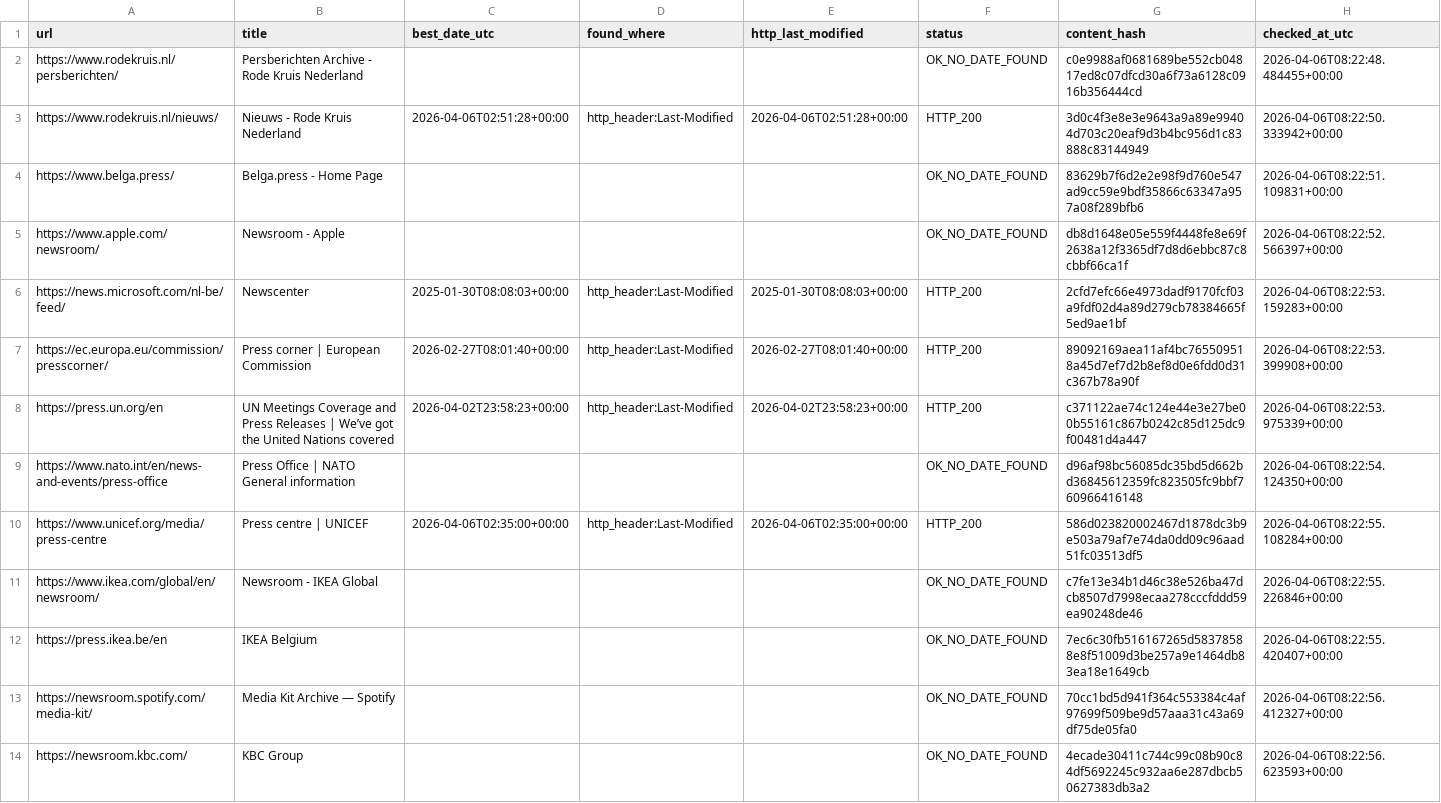
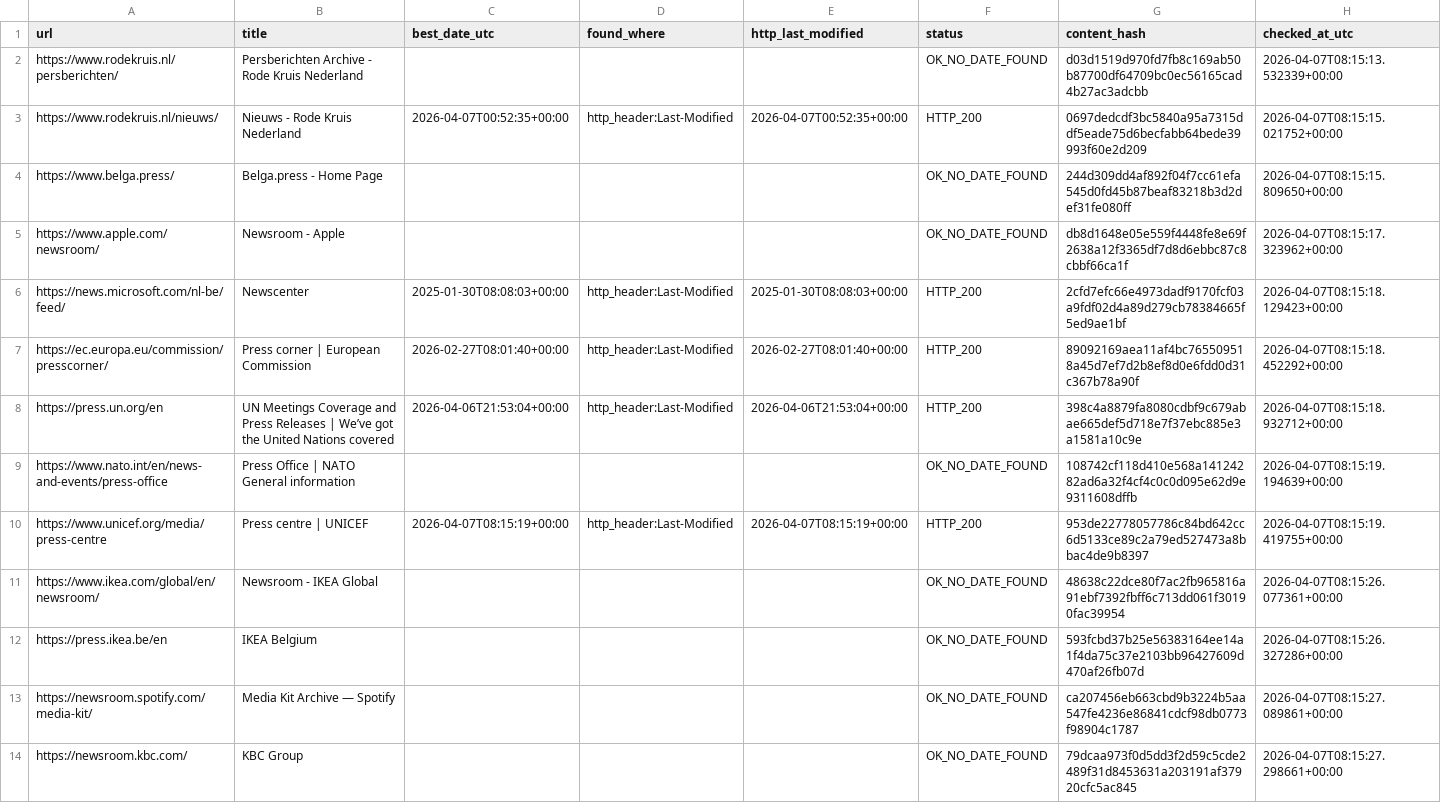
Before and after one commit to yonike2005-cell/Update-checker, a CSV file: output/update_report.csv, drawn as a sheet; only a part is shown; the diff covers the shown part only.

```diff
--- a/output/update_report.csv
+++ b/output/update_report.csv
@@ -1,14 +1,14 @@
 url,title,best_date_utc,found_where,http_last_modified,status,content_hash,checked_at_utc
-https://www.rodekruis.nl/persberichten/,Persberichten Archive - Rode Kruis Nederland,,,,OK_NO_DATE_FOUND,c0e9988af0681689be552cb04817ed8c07dfcd30a6f73a6128c0916b356444cd,2026-04-06T08:22:48.484455+00:00
-https://www.rodekruis.nl/nieuws/,Nieuws - Rode Kruis Nederland,2026-04-06T02:51:28+00:00,http_header:Last-Modified,2026-04-06T02:51:28+00:00,HTTP_200,3d0c4f3e8e3e9643a9a89e99404d703c20eaf9d3b4bc956d1c83888c83144949,2026-04-06T08:22:50.333942+00:00
-https://www.belga.press/,Belga.press - Home Page,,,,OK_NO_DATE_FOUND,83629b7f6d2e2e98f9d760e547ad9cc59e9bdf35866c63347a957a08f289bfb6,2026-04-06T08:22:51.109831+00:00
-https://www.apple.com/newsroom/,Newsroom - Apple,,,,OK_NO_DATE_FOUND,db8d1648e05e559f4448fe8e69f2638a12f3365df7d8d6ebbc87c8cbbf66ca1f,2026-04-06T08:22:52.566397+00:00
-https://news.microsoft.com/nl-be/feed/,Newscenter,2025-01-30T08:08:03+00:00,http_header:Last-Modified,2025-01-30T08:08:03+00:00,HTTP_200,2cfd7efc66e4973dadf9170fcf03a9fdf02d4a89d279cb78384665f5ed9ae1bf,2026-04-06T08:22:53.159283+00:00
-https://ec.europa.eu/commission/presscorner/,Press corner | European Commission,2026-02-27T08:01:40+00:00,http_header:Last-Modified,2026-02-27T08:01:40+00:00,HTTP_200,89092169aea11af4bc765509518a45d7ef7d2b8ef8d0e6fdd0d31c367b78a90f,2026-04-06T08:22:53.399908+00:00
-https://press.un.org/en,UN Meetings Coverage and Press Releases | We’ve got the United Nations covered,2026-04-02T23:58:23+00:00,http_header:Last-Modified,2026-04-02T23:58:23+00:00,HTTP_200,c371122ae74c124e44e3e27be00b55161c867b0242c85d125dc9f00481d4a447,2026-04-06T08:22:53.975339+00:00
-https://www.nato.int/en/news-and-events/press-office,Press Office | NATO General information,,,,OK_NO_DATE_FOUND,d96af98bc56085dc35bd5d662bd36845612359fc823505fc9bbf760966416148,2026-04-06T08:22:54.124350+00:00
-https://www.unicef.org/media/press-centre,Press centre | UNICEF,2026-04-06T02:35:00+00:00,http_header:Last-Modified,2026-04-06T02:35:00+00:00,HTTP_200,586d023820002467d1878dc3b9e503a79af7e74da0dd09c96aad51fc03513df5,2026-04-06T08:22:55.108284+00:00
-https://www.ikea.com/global/en/newsroom/,Newsroom - IKEA Global,,,,OK_NO_DATE_FOUND,c7fe13e34b1d46c38e526ba47dcb8507d7998ecaa278cccfddd59ea90248de46,2026-04-06T08:22:55.226846+00:00
-https://press.ikea.be/en,IKEA Belgium,,,,OK_NO_DATE_FOUND,7ec6c30fb516167265d58378588e8f51009d3be257a9e1464db83ea18e1649cb,2026-04-06T08:22:55.420407+00:00
-https://newsroom.spotify.com/media-kit/,Media Kit Archive — Spotify,,,,OK_NO_DATE_FOUND,70cc1bd5d941f364c553384c4af97699f509be9d57aaa31c43a69df75de05fa0,2026-04-06T08:22:56.412327+00:00
-https://newsroom.kbc.com/,KBC Group,,,,OK_NO_DATE_FOUND,4ecade30411c744c99c08b90c84df5692245c932aa6e287dbcb50627383db3a2,2026-04-06T08:22:56.623593+00:00
+https://www.rodekruis.nl/persberichten/,Persberichten Archive - Rode Kruis Nederland,,,,OK_NO_DATE_FOUND,d03d1519d970fd7fb8c169ab50b87700df64709bc0ec56165cad4b27ac3adcbb,2026-04-07T08:15:13.532339+00:00
+https://www.rodekruis.nl/nieuws/,Nieuws - Rode Kruis Nederland,2026-04-07T00:52:35+00:00,http_header:Last-Modified,2026-04-07T00:52:35+00:00,HTTP_200,0697dedcdf3bc5840a95a7315ddf5eade75d6becfabb64bede39993f60e2d209,2026-04-07T08:15:15.021752+00:00
+https://www.belga.press/,Belga.press - Home Page,,,,OK_NO_DATE_FOUND,244d309dd4af892f04f7cc61efa545d0fd45b87beaf83218b3d2def31fe080ff,2026-04-07T08:15:15.809650+00:00
+https://www.apple.com/newsroom/,Newsroom - Apple,,,,OK_NO_DATE_FOUND,db8d1648e05e559f4448fe8e69f2638a12f3365df7d8d6ebbc87c8cbbf66ca1f,2026-04-07T08:15:17.323962+00:00
+https://news.microsoft.com/nl-be/feed/,Newscenter,2025-01-30T08:08:03+00:00,http_header:Last-Modified,2025-01-30T08:08:03+00:00,HTTP_200,2cfd7efc66e4973dadf9170fcf03a9fdf02d4a89d279cb78384665f5ed9ae1bf,2026-04-07T08:15:18.129423+00:00
+https://ec.europa.eu/commission/presscorner/,Press corner | European Commission,2026-02-27T08:01:40+00:00,http_header:Last-Modified,2026-02-27T08:01:40+00:00,HTTP_200,89092169aea11af4bc765509518a45d7ef7d2b8ef8d0e6fdd0d31c367b78a90f,2026-04-07T08:15:18.452292+00:00
+https://press.un.org/en,UN Meetings Coverage and Press Releases | We’ve got the United Nations covered,2026-04-06T21:53:04+00:00,http_header:Last-Modified,2026-04-06T21:53:04+00:00,HTTP_200,398c4a8879fa8080cdbf9c679abae665def5d718e7f37ebc885e3a1581a10c9e,2026-04-07T08:15:18.932712+00:00
+https://www.nato.int/en/news-and-events/press-office,Press Office | NATO General information,,,,OK_NO_DATE_FOUND,108742cf118d410e568a14124282ad6a32f4cf4c0c0d095e62d9e9311608dffb,2026-04-07T08:15:19.194639+00:00
+https://www.unicef.org/media/press-centre,Press centre | UNICEF,2026-04-07T08:15:19+00:00,http_header:Last-Modified,2026-04-07T08:15:19+00:00,HTTP_200,953de22778057786c84bd642cc6d5133ce89c2a79ed527473a8bbac4de9b8397,2026-04-07T08:15:19.419755+00:00
+https://www.ikea.com/global/en/newsroom/,Newsroom - IKEA Global,,,,OK_NO_DATE_FOUND,48638c22dce80f7ac2fb965816a91ebf7392fbff6c713dd061f30190fac39954,2026-04-07T08:15:26.077361+00:00
+https://press.ikea.be/en,IKEA Belgium,,,,OK_NO_DATE_FOUND,593fcbd37b25e56383164ee14a1f4da75c37e2103bb96427609d470af26fb07d,2026-04-07T08:15:26.327286+00:00
+https://newsroom.spotify.com/media-kit/,Media Kit Archive — Spotify,,,,OK_NO_DATE_FOUND,ca207456eb663cbd9b3224b5aa547fe4236e86841cdcf98db0773f98904c1787,2026-04-07T08:15:27.089861+00:00
+https://newsroom.kbc.com/,KBC Group,,,,OK_NO_DATE_FOUND,79dcaa973f0d5dd3f2d59c5cde2489f31d8453631a203191af37920cfc5ac845,2026-04-07T08:15:27.298661+00:00
```
Also changed, not shown: 7 edited cells elsewhere in this file.
